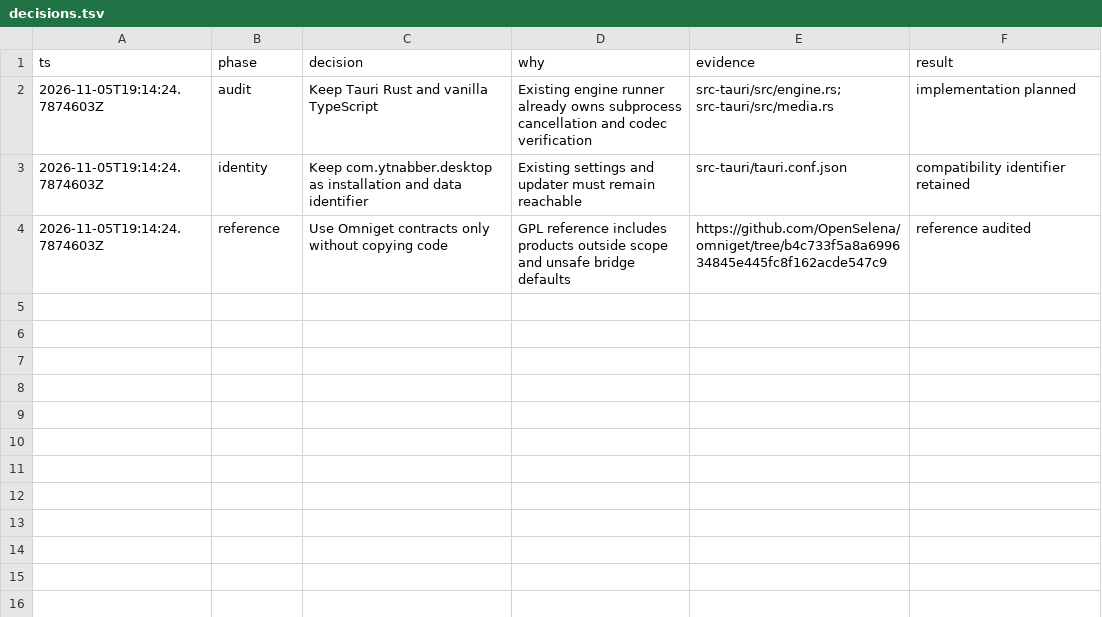
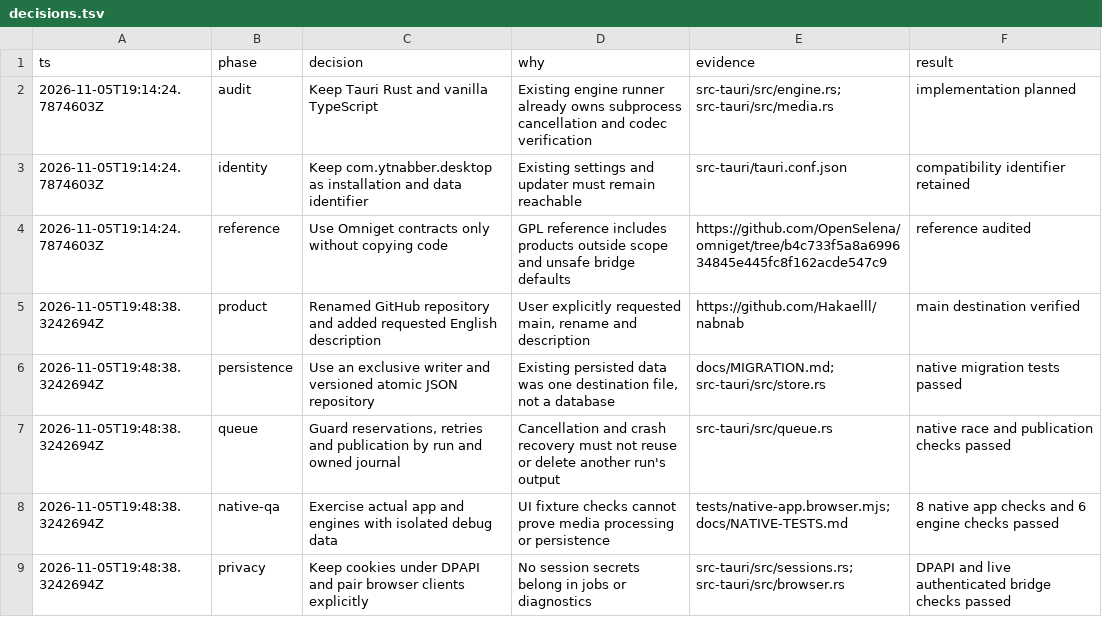
Before and after one commit to Hakaelll/nabnab, a TSV file: docs/decisions.tsv, drawn as a sheet; the diff names each change by its address in the sheet, - before the commit and + after, or states it on an @@ line.

Commit message:
Build nabnab media workspace

```diff
--- a/docs/decisions.tsv
+++ b/docs/decisions.tsv
+row 5: 2026-11-05T19:48:38.3242694Z | product | Renamed GitHub repository and added requested English description | User explicitly requested main, rename and description | https://github.com/Hakaelll/nabnab | main destination verified
+row 6: 2026-11-05T19:48:38.3242694Z | persistence | Use an exclusive writer and versioned atomic JSON repository | Existing persisted data was one destination file, not a database | docs/MIGRATION.md; src-tauri/src/store.rs | native migration tests passed
+row 7: 2026-11-05T19:48:38.3242694Z | queue | Guard reservations, retries and publication by run and owned journal | Cancellation and crash recovery must not reuse or delete another run's output | src-tauri/src/queue.rs | native race and publication checks passed
+row 8: 2026-11-05T19:48:38.3242694Z | native-qa | Exercise actual app and engines with isolated debug data | UI fixture checks cannot prove media processing or persistence | tests/native-app.browser.mjs; docs/NATIVE-TESTS.md | 8 native app checks and 6 engine checks passed
+row 9: 2026-11-05T19:48:38.3242694Z | privacy | Keep cookies under DPAPI and pair browser clients explicitly | No session secrets belong in jobs or diagnostics | src-tauri/src/sessions.rs; src-tauri/src/browser.rs | DPAPI and live authenticated bridge checks passed
```
Also changed, not shown: 57 other files.
